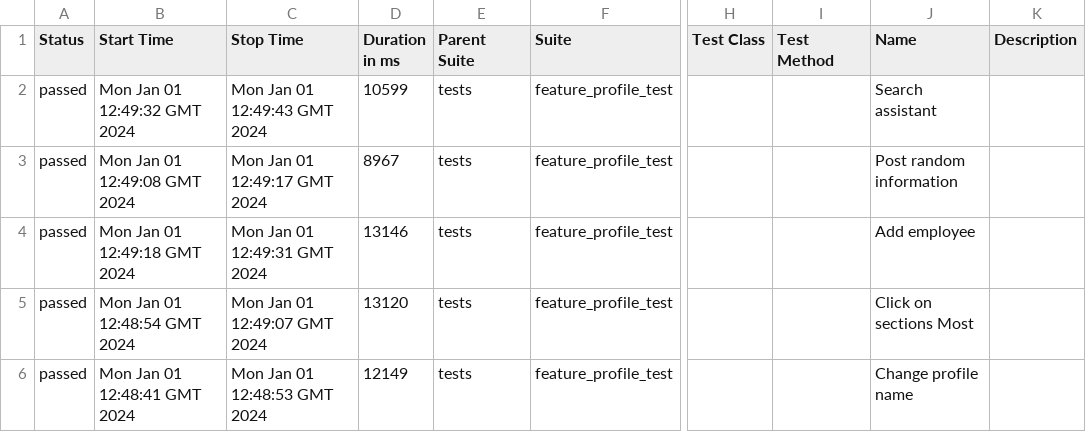
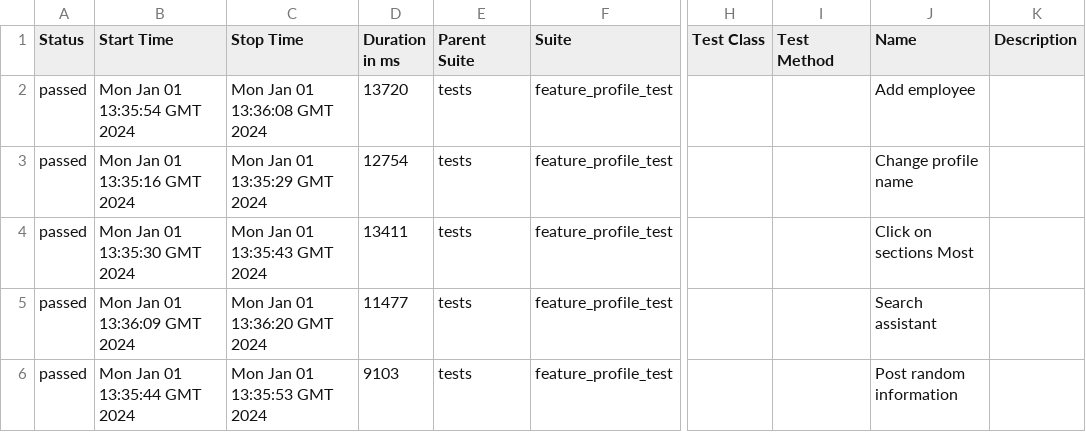
Before and after one commit to Roman1599/petrov-main, a CSV file: data/suites.csv, drawn as a sheet; only a part is shown, gaps mark what is left out; the diff names each change by its address in the sheet, - before the commit and + after, or states it on an @@ line.

```diff
--- a/data/suites.csv
+++ b/data/suites.csv
-B2 (Start Time): Mon Jan 01 12:49:32 GMT 2024
+B2 (Start Time): Mon Jan 01 13:35:54 GMT 2024
-C2 (Stop Time): Mon Jan 01 12:49:43 GMT 2024
+C2 (Stop Time): Mon Jan 01 13:36:08 GMT 2024
-D2 (Duration in ms): 10599
+D2 (Duration in ms): 13720
-J2 (Name): Search assistant
+J2 (Name): Add employee
-B3 (Start Time): Mon Jan 01 12:49:08 GMT 2024
+B3 (Start Time): Mon Jan 01 13:35:16 GMT 2024
-C3 (Stop Time): Mon Jan 01 12:49:17 GMT 2024
+C3 (Stop Time): Mon Jan 01 13:35:29 GMT 2024
-D3 (Duration in ms): 8967
+D3 (Duration in ms): 12754
-J3 (Name): Post random information
+J3 (Name): Change profile name
-B4 (Start Time): Mon Jan 01 12:49:18 GMT 2024
+B4 (Start Time): Mon Jan 01 13:35:30 GMT 2024
-C4 (Stop Time): Mon Jan 01 12:49:31 GMT 2024
+C4 (Stop Time): Mon Jan 01 13:35:43 GMT 2024
-D4 (Duration in ms): 13146
+D4 (Duration in ms): 13411
-J4 (Name): Add employee
+J4 (Name): Click on sections Most
-B5 (Start Time): Mon Jan 01 12:48:54 GMT 2024
+B5 (Start Time): Mon Jan 01 13:36:09 GMT 2024
-C5 (Stop Time): Mon Jan 01 12:49:07 GMT 2024
+C5 (Stop Time): Mon Jan 01 13:36:20 GMT 2024
-D5 (Duration in ms): 13120
+D5 (Duration in ms): 11477
-J5 (Name): Click on sections Most
+J5 (Name): Search assistant
-B6 (Start Time): Mon Jan 01 12:48:41 GMT 2024
+B6 (Start Time): Mon Jan 01 13:35:44 GMT 2024
-C6 (Stop Time): Mon Jan 01 12:48:53 GMT 2024
+C6 (Stop Time): Mon Jan 01 13:35:53 GMT 2024
-D6 (Duration in ms): 12149
+D6 (Duration in ms): 9103
-J6 (Name): Change profile name
+J6 (Name): Post random information
```
Also changed, not shown: 36 other files.
